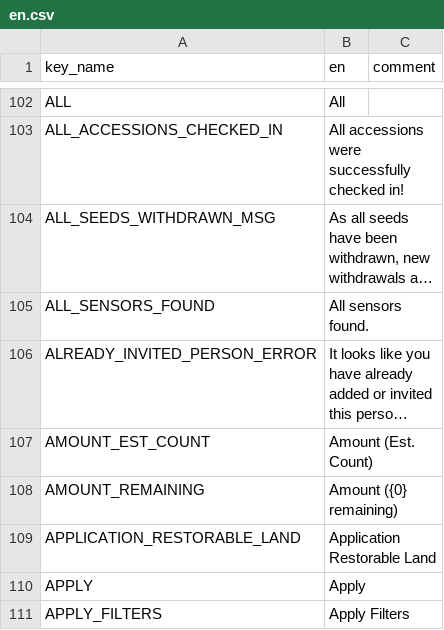
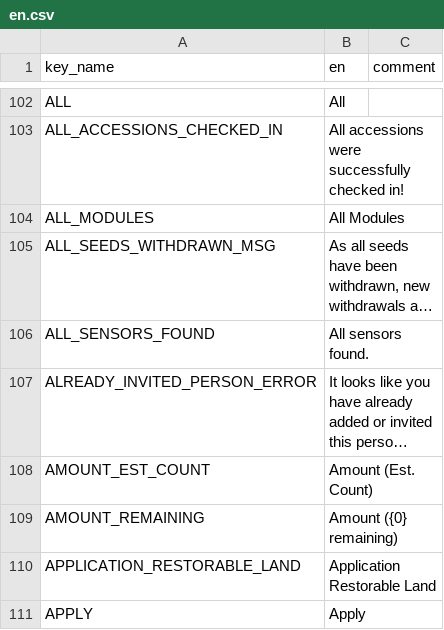
Before and after one commit to terraware/terraware-web, a CSV file: src/strings/csv/en.csv, drawn as a sheet; only a part is shown, gaps mark what is left out; the shorter side is filled out with more unchanged rows; long unchanged cells end in …; the diff names each change by its address in the sheet, - before the commit and + after, or states it on an @@ line.

Commit message:
SW-5122 Create ProjectProvider used to populate project info for routes with :projectId in the path. Create module list view and add to org router

```diff
--- a/src/strings/csv/en.csv
+++ b/src/strings/csv/en.csv
+row 104: ALL_MODULES | All Modules
```
Also changed, not shown: 9 other files.
